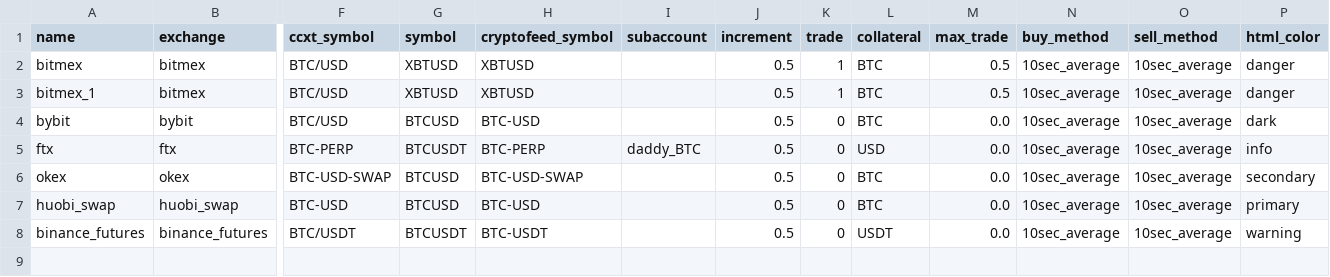
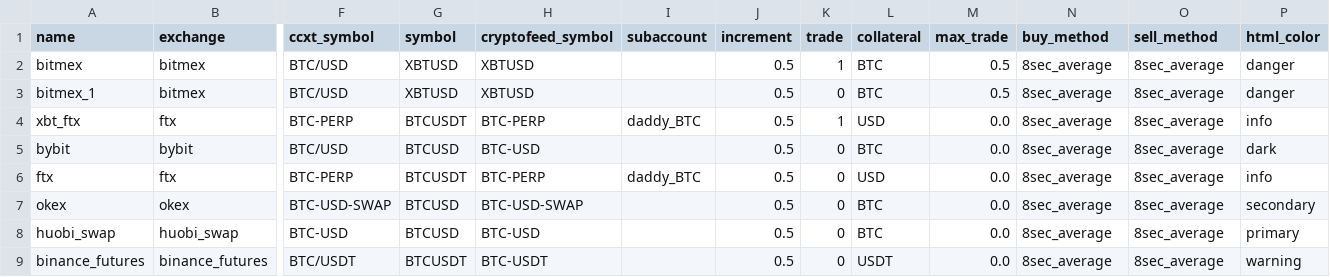
Before and after one commit to warproxxx/algorithms, a CSV file: algos/xbt_daddy/exchanges.csv, drawn as a sheet; only a part is shown, gaps mark what is left out; addresses are those after the commit; rows hold the shown columns only; the diff names each change by its address in the sheet, - before the commit and + after, or states it on an @@ line.

```diff
--- a/algos/xbt_daddy/exchanges.csv
+++ b/algos/xbt_daddy/exchanges.csv
-N2:N3 (buy_method): 10sec_average
+N2:N3 (buy_method): 8sec_average
-O2:O3 (sell_method): 10sec_average
+O2:O3 (sell_method): 8sec_average
-K3 (trade): 1
+K3 (trade): 0
+row 4: xbt_ftx | ftx | BTC-PERP | BTCUSDT | BTC-PERP | daddy_BTC | 0.5 | 1 | USD | 0.0 | 8sec_average | 8sec_average | info
-N5:N9 (buy_method): 10sec_average
+N5:N9 (buy_method): 8sec_average
-O5:O9 (sell_method): 10sec_average
+O5:O9 (sell_method): 8sec_average
```
Also changed, not shown: 1 other file.
